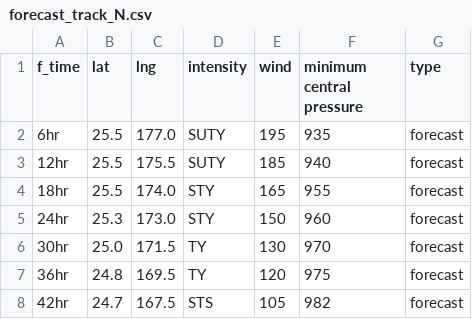
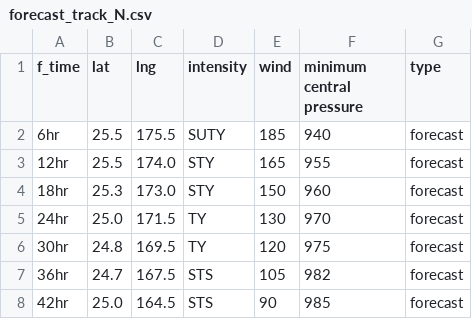
Before and after one commit to zax41006-bot/TC-Track, a CSV file: forecast_track_N.csv, drawn as a sheet; only a part is shown; the diff covers the shown part only.

Commit message:
Update forecast_track_N.csv

```diff
--- a/forecast_track_N.csv
+++ b/forecast_track_N.csv
@@ -1,8 +1,8 @@
 f_time,lat,lng,intensity,wind,minimum central pressure,type
-6hr,25.5,177.0,SUTY,195,935,forecast
-12hr,25.5,175.5,SUTY,185,940,forecast
-18hr,25.5,174.0,STY,165,955,forecast
-24hr,25.3,173.0,STY,150,960,forecast
-30hr,25.0,171.5,TY,130,970,forecast
-36hr,24.8,169.5,TY,120,975,forecast
-42hr,24.7,167.5,STS,105,982,forecast
+6hr,25.5,175.5,SUTY,185,940,forecast
+12hr,25.5,174.0,STY,165,955,forecast
+18hr,25.3,173.0,STY,150,960,forecast
+24hr,25.0,171.5,TY,130,970,forecast
+30hr,24.8,169.5,TY,120,975,forecast
+36hr,24.7,167.5,STS,105,982,forecast
+42hr,25.0,164.5,STS,90,985,forecast
```
Also changed, not shown: 31 edited cells elsewhere in this file.
